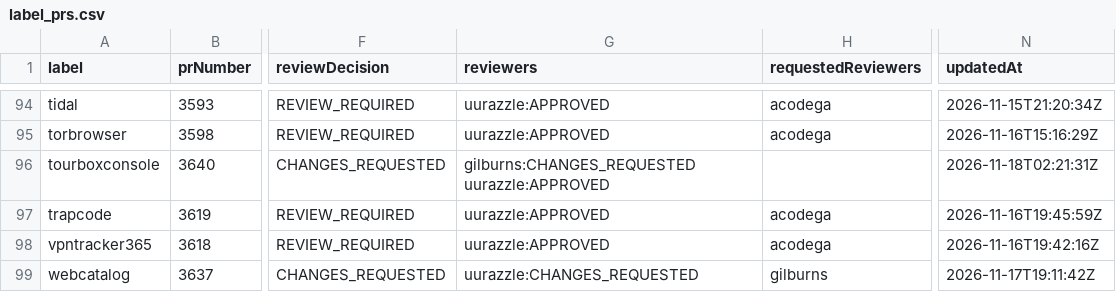
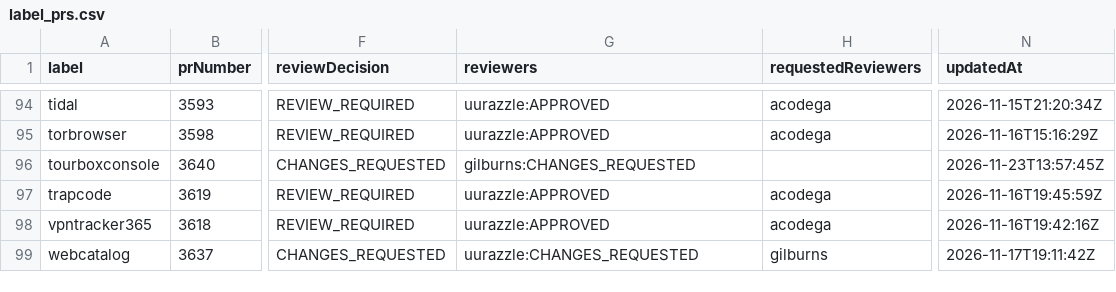
Before and after one commit to gilburns/Installomator-Tracker, a CSV file: label_prs.csv, drawn as a sheet; only a part is shown, gaps mark what is left out; the diff names each change by its address in the sheet, - before the commit and + after, or states it on an @@ line.

```diff
--- a/label_prs.csv
+++ b/label_prs.csv
-G96 (reviewers): gilburns:CHANGES_REQUESTED uurazzle:APPROVED
+G96 (reviewers): gilburns:CHANGES_REQUESTED
-N96 (updatedAt): 2026-11-18T02:21:31Z
+N96 (updatedAt): 2026-11-23T13:57:45Z
```
Also changed, not shown: 1 other file.
